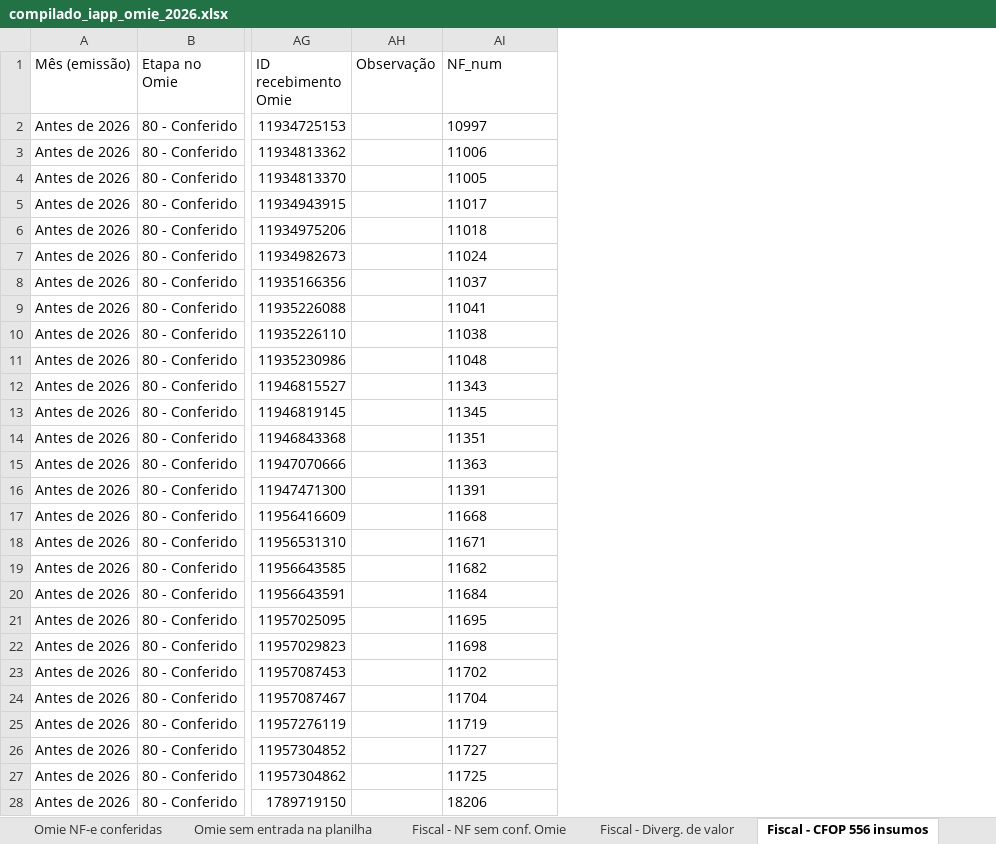
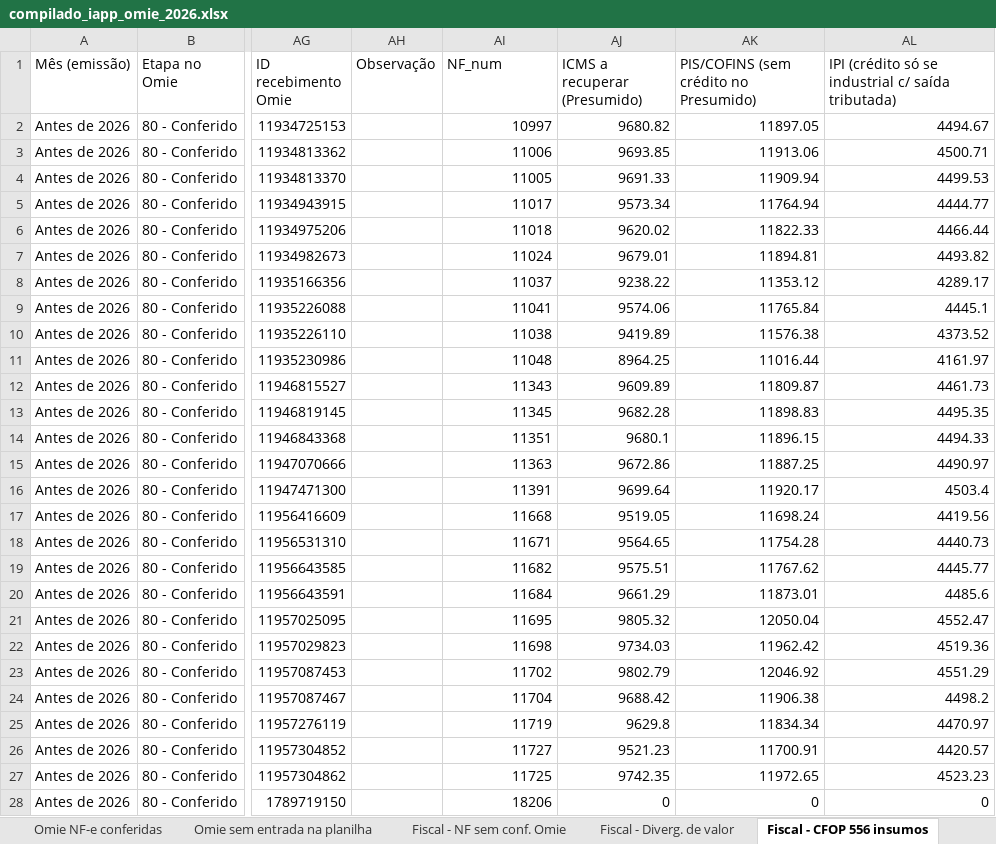
Before and after one commit to renanferreiramartinspb-code/planilha-dre, an Excel workbook: compilado_iapp_omie_2026.xlsx, sheet Fiscal - CFOP 556 insumos, drawn as a sheet; only a part is shown, gaps mark what is left out; values as stored, in another font and other column widths than the file's, no borders; the diff covers the shown part only; the diff names each change by its address in the sheet, - before the commit and + after, or states it on an @@ line.

```diff
--- a/compilado_iapp_omie_2026.xlsx (sheet Fiscal - CFOP 556 insumos)
+++ b/compilado_iapp_omie_2026.xlsx (sheet Fiscal - CFOP 556 insumos)
+column AJ (ICMS a recuperar (Presumido)), rows 2-28: 9680.82 | 9693.85 | 9691.33 | 9573.34 | 9620.02 | 9679.01 | 9238.22 | 9574.06 | 9419.89 | 8964.25 | 9609.89 | 9682.28 | 9680.1 | 9672.86 | 9699.64 | 9519.05 | 9564.65 | 9575.51 | 9661.29 | 9805.32 | 9734.03 | 9802.79 | 9688.42 | 9629.8 | 9521.23 | 9742.35 | 0
+column AK, rows 1-28: PIS/COFINS (sem crédito no Presumido) | 11897.05 | 11913.06 | 11909.94 | 11764.94 | 11822.33 | 11894.81 | 11353.12 | 11765.84 | 11576.38 | 11016.44 | 11809.87 | 11898.83 | 11896.15 | 11887.25 | 11920.17 | 11698.24 | 11754.28 | 11767.62 | 11873.01 | 12050.04 | 11962.42 | 12046.92 | 11906.38 | 11834.34 | 11700.91 | 11972.65 | 0
+column AL, rows 1-28: IPI (crédito só se industrial c/ saída tributada) | 4494.67 | 4500.71 | 4499.53 | 4444.77 | 4466.44 | 4493.82 | 4289.17 | 4445.1 | 4373.52 | 4161.97 | 4461.73 | 4495.35 | 4494.33 | 4490.97 | 4503.4 | 4419.56 | 4440.73 | 4445.77 | 4485.6 | 4552.47 | 4519.36 | 4551.29 | 4498.2 | 4470.97 | 4420.57 | 4523.23 | 0
-AI2:AI28 alignment: left
+AI2:AI28 alignment: right
```
Also changed, not shown: cell formats elsewhere in this sheet.
